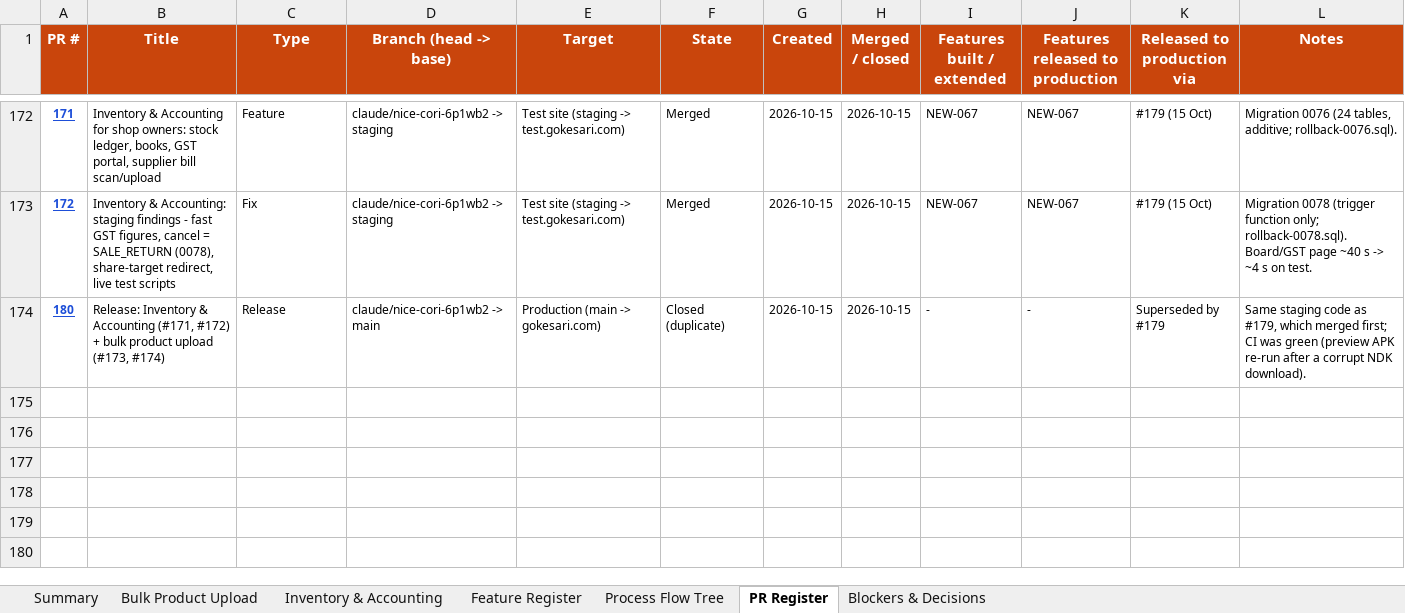
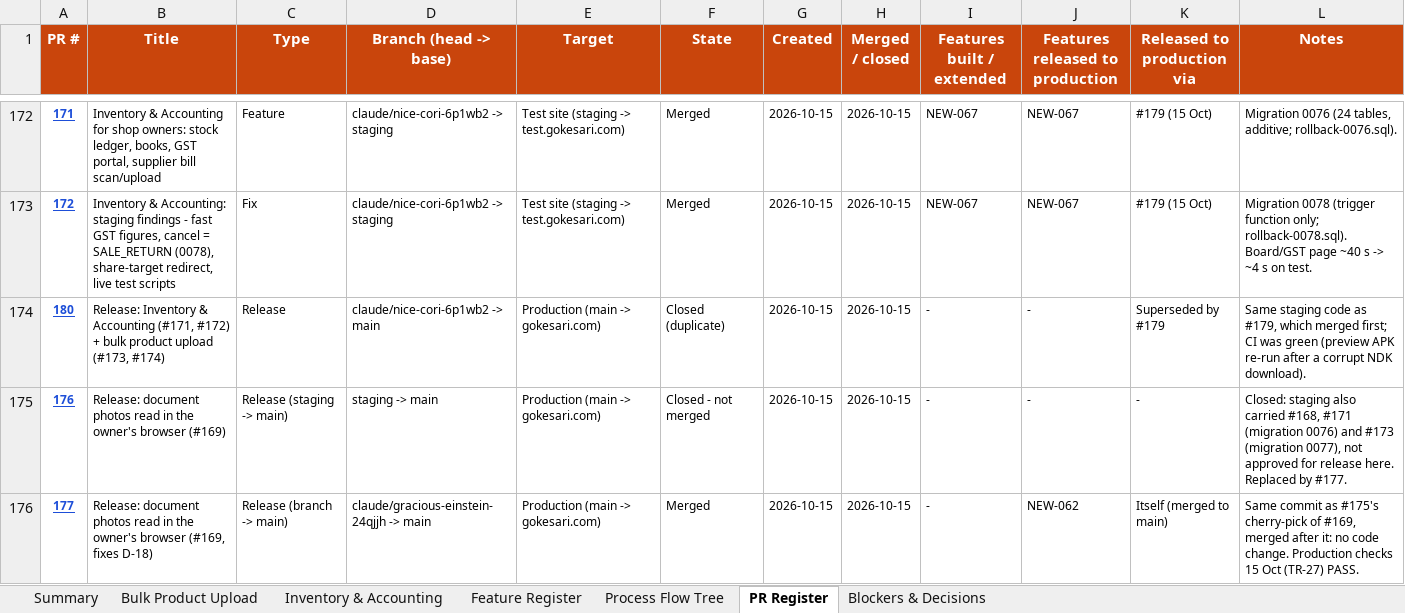
Before and after one commit to sanjaymorankar-debug/GoKesari, an Excel workbook: docs/gokesari-audit/GOKESARI_FEATURE_STATUS_REPORT_2026-10-15.xlsx, sheet PR Register, drawn as a sheet; only a part is shown, gaps mark what is left out; values as stored, in another font and other column widths than the file's, no borders; conditional formats not drawn; the diff names each change by its address in the sheet, - before the commit and + after, or states it on an @@ line.

```diff
--- a/docs/gokesari-audit/GOKESARI_FEATURE_STATUS_REPORT_2026-10-15.xlsx (sheet PR Register)
+++ b/docs/gokesari-audit/GOKESARI_FEATURE_STATUS_REPORT_2026-10-15.xlsx (sheet PR Register)
+row 175: 176 | Release: document photos read in the owner's browser (#169) | Release (staging -> main) | staging -> main | Production (main -> gokesari.com) | Closed - not merged | 2026-10-15 | 2026-10-15 | - | - | - | Closed: staging also carried #168, #171 (migration 0076) and #173 (migration 0077), not approved for release here. Replaced by #177.
+row 176: 177 | Release: document photos read in the owner's browser (#169, fixes D-18) | Release (branch -> main) | claude/gracious-einstein-24qjjh -> main | Production (main -> gokesari.com) | Merged | 2026-10-15 | 2026-10-15 | - | NEW-062 | Itself (merged to main) | Same commit as #175's cherry-pick of #169, merged after it: no code change. Production checks 15 Oct (TR-27) PASS.
```
Also changed, not shown: sheet Feature Register, sheet Process Flow Tree, sheet Blockers & Decisions, sheet Summary, docs/testing/GOKESARI_TEST_RESULTS_TRACKER_2026-10-14.xlsx, 1 other file.
